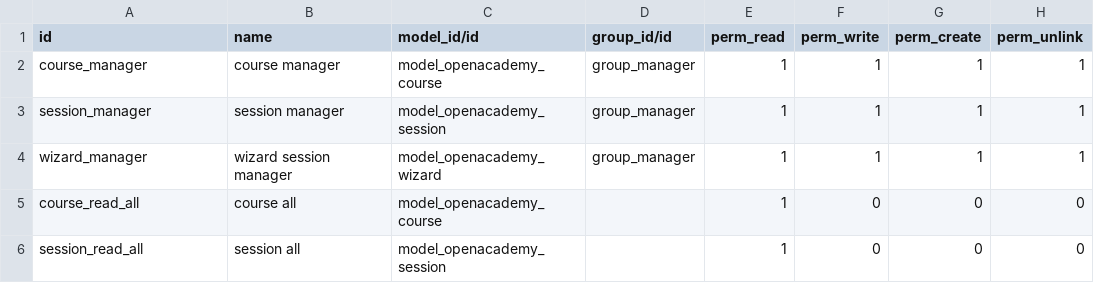
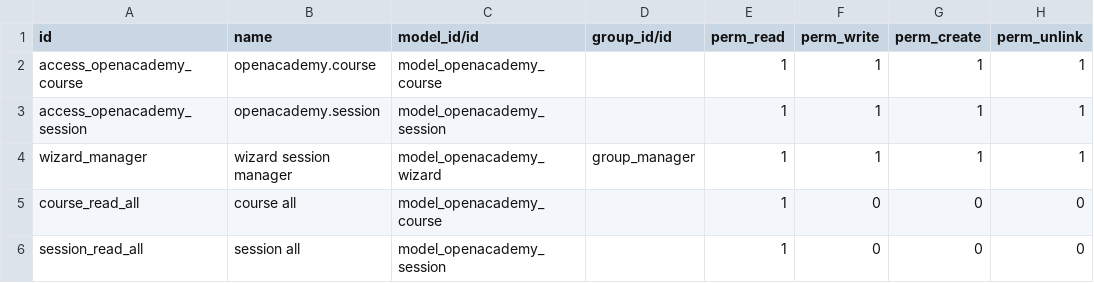
Before and after one commit to FaridLesther/odoo13, a CSV file: openacademy/security/ir.model.access.csv, drawn as a sheet.

Commit message:
[Modificado] ir.model.access.csv

```diff
--- a/openacademy/security/ir.model.access.csv
+++ b/openacademy/security/ir.model.access.csv
@@ -1,4 +1,4 @@
 id,name,model_id/id,group_id/id,perm_read,perm_write,perm_create,perm_unlink
-course_manager,course manager,model_openacademy_course,group_manager,1,1,1,1
-session_manager,session manager,model_openacademy_session,group_manager,1,1,1,1
+access_openacademy_course,openacademy.course,model_openacademy_course,,1,1,1,1
+access_openacademy_session,openacademy.session,model_openacademy_session,,1,1,1,1
 wizard_manager,wizard session manager,model_openacademy_wizard,group_manager,1,1,1,1
```
